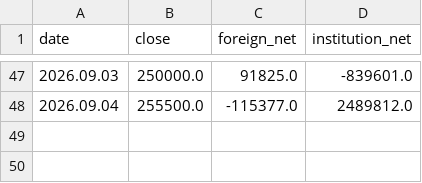
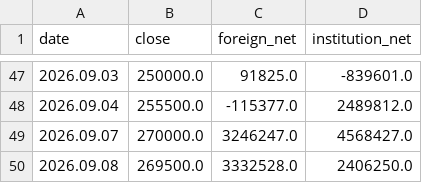
Before and after one commit to a51730456-ship-it/stock-event-jarvis, a CSV file: data/stock_flow/005930.csv, drawn as a sheet; only a part is shown, gaps mark what is left out.

```diff
--- a/data/stock_flow/005930.csv
+++ b/data/stock_flow/005930.csv
@@ -48 +48,3 @@ date,close,foreign_net,institution_net
 2026.09.04,255500.0,-115377.0,2489812.0
+2026.09.07,270000.0,3246247.0,4568427.0
+2026.09.08,269500.0,3332528.0,2406250.0
```
Also changed, not shown: data/stock_flow/000660.csv.
